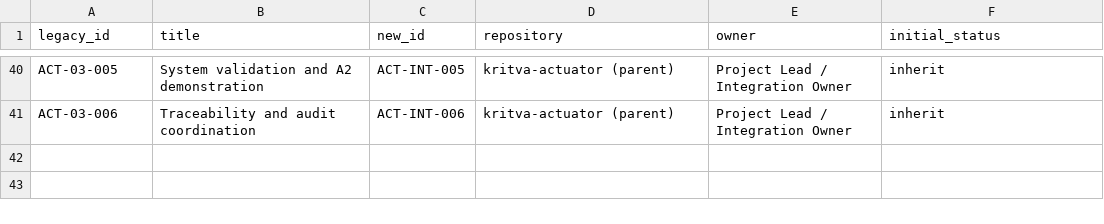
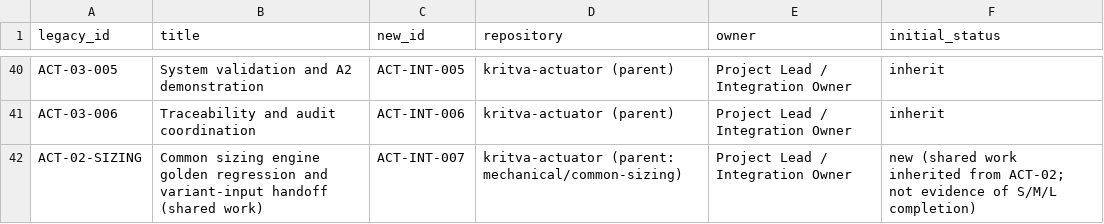
Before and after one commit to KritvaOS/kritva-actuator, a CSV file: planning/v2/TASK_ID_MAPPING.csv, drawn as a sheet; only a part is shown, gaps mark what is left out.

```diff
--- a/planning/v2/TASK_ID_MAPPING.csv
+++ b/planning/v2/TASK_ID_MAPPING.csv
@@ -41 +41,2 @@ ACT-03-005,System validation and A2 demonstration,ACT-INT-005,kritva-actuator (p
 ACT-03-006,Traceability and audit coordination,ACT-INT-006,kritva-actuator (parent),Project Lead / Integration Owner,inherit
+ACT-02-SIZING,Common sizing engine golden regression and variant-input handoff (shared work),ACT-INT-007,kritva-actuator (parent: mechanical/common-sizing),Project Lead / Integration Owner,new (shared work inherited from ACT-02; not evidence of S/M/L completion)
```
Also changed, not shown: 8 other files.
